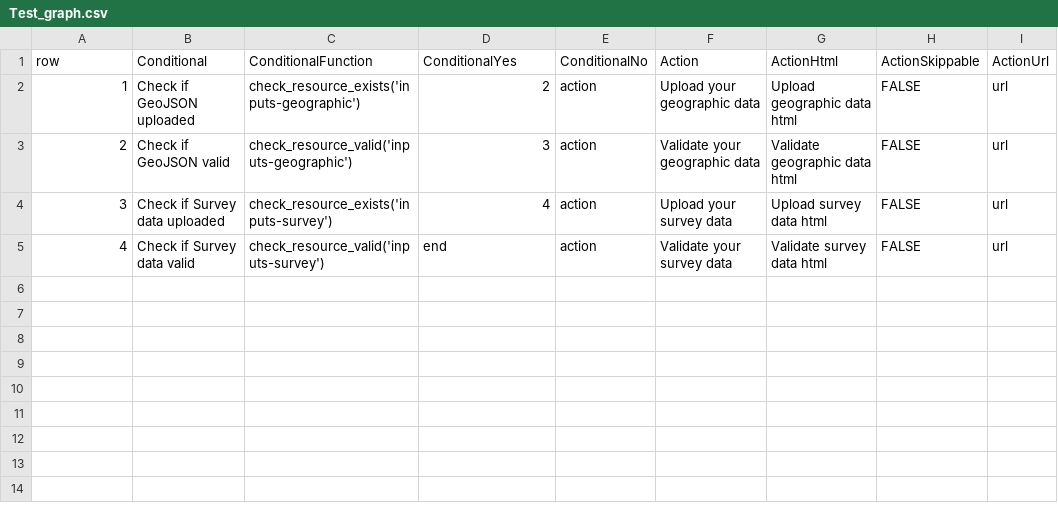
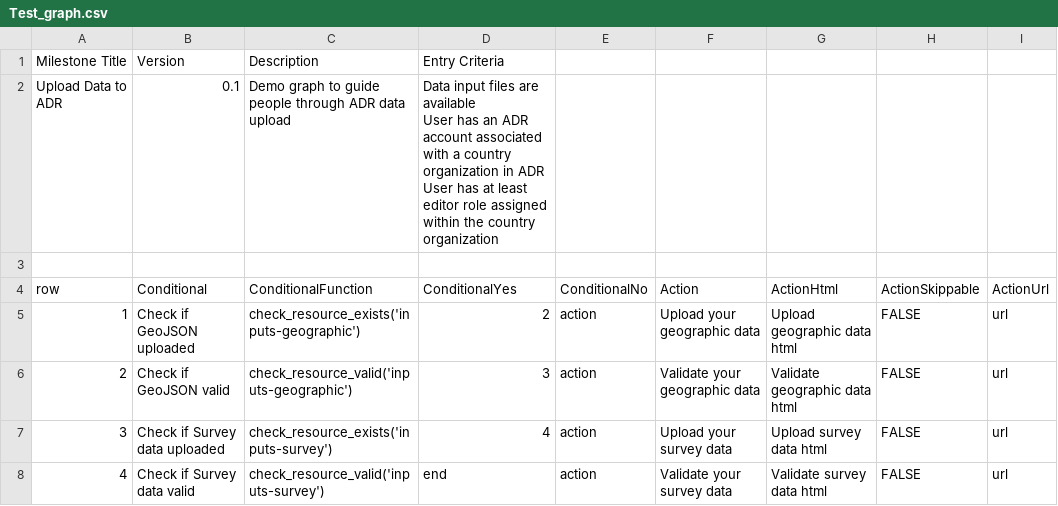
Before and after one commit to fjelltopp/navigator_engine, a CSV file: Test_graph.csv, drawn as a sheet.

Commit message:
NAV-38 add graph descriptors to test graph

```diff
--- a/Test_graph.csv
+++ b/Test_graph.csv
@@ -1 +1,6 @@
+Milestone Title,Version,Description,Entry Criteria,,,,,
+Upload Data to ADR,0.1,Demo graph to guide people through ADR data upload," Data input files are available
+ User has an ADR account associated with a country organization in ADR
+ User has at least editor role assigned within the country organization",,,,,
+,,,,,,,,
 row,Conditional,ConditionalFunction,ConditionalYes,ConditionalNo,Action,ActionHtml,ActionSkippable,ActionUrl
```
